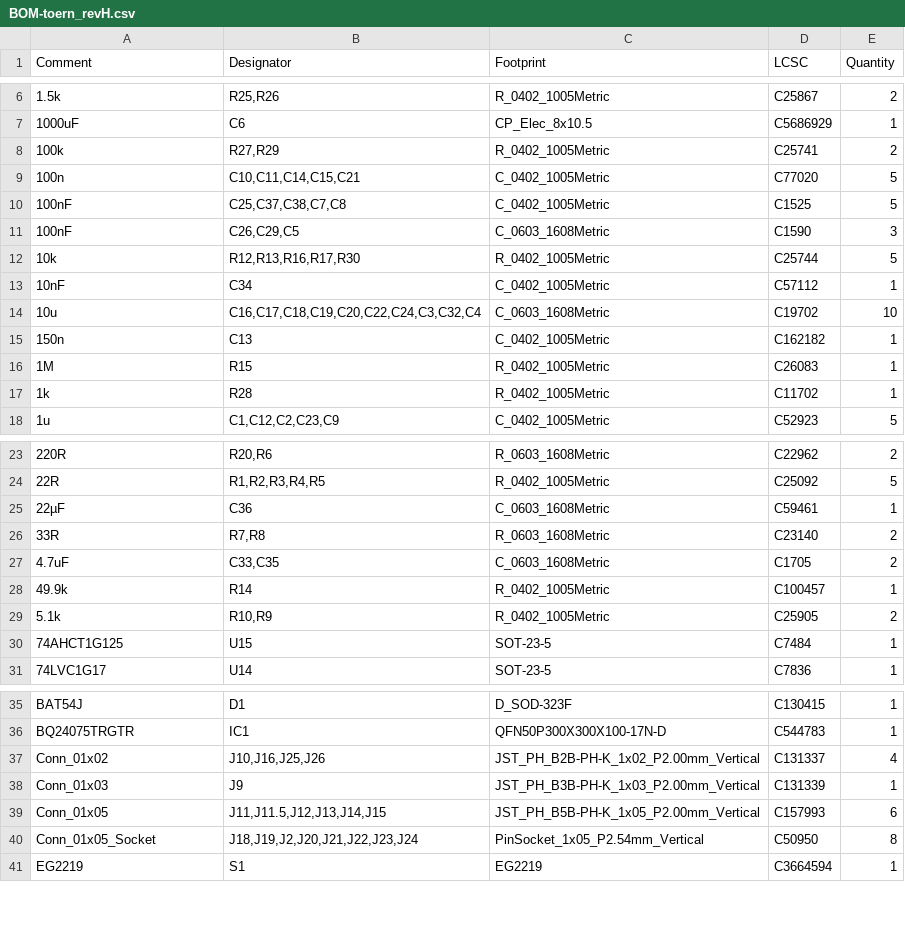
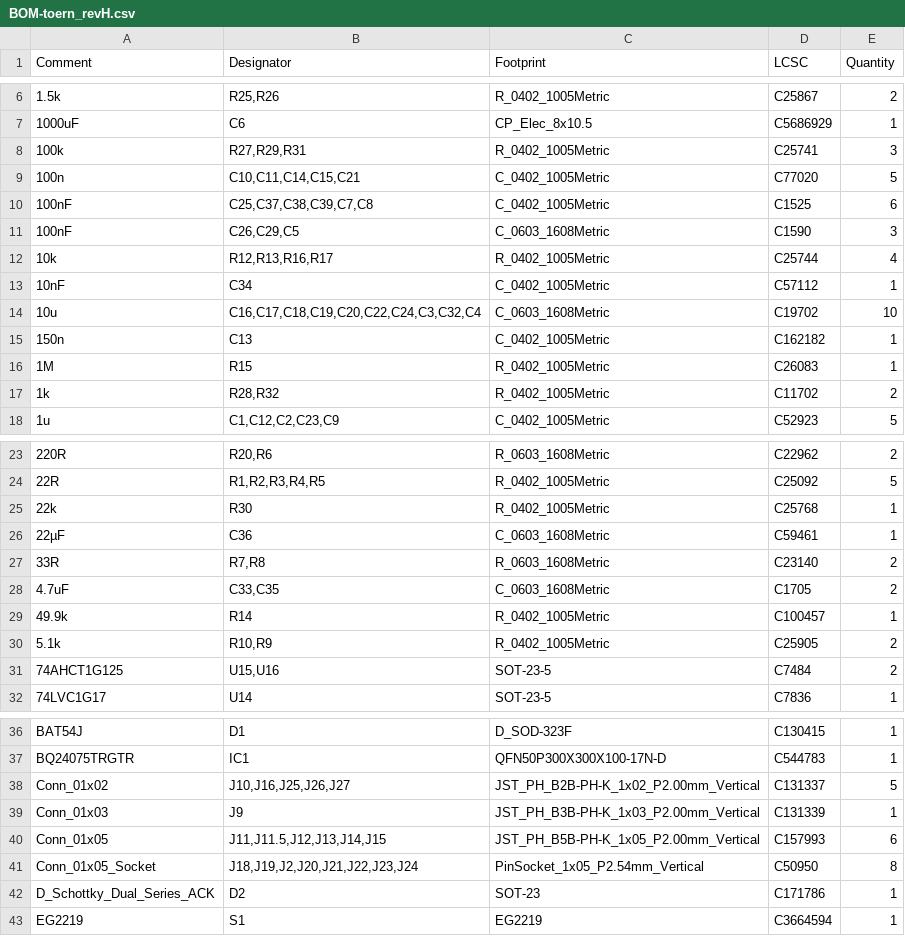
Before and after one commit to Soundpauli/toern, a CSV file: PCB/toern_revH/jlcpcb/production_files/BOM-toern_revH.csv, drawn as a sheet; only a part is shown, gaps mark what is left out.

```diff
--- a/PCB/toern_revH/jlcpcb/production_files/BOM-toern_revH.csv
+++ b/PCB/toern_revH/jlcpcb/production_files/BOM-toern_revH.csv
@@ -7,7 +7,7 @@ Comment,Designator,Footprint,LCSC,Quantity
 1000uF,C6,CP_Elec_8x10.5,C5686929,1
-100k,"R27,R29",R_0402_1005Metric,C25741,2
+100k,"R27,R29,R31",R_0402_1005Metric,C25741,3
 100n,"C10,C11,C14,C15,C21",C_0402_1005Metric,C77020,5
-100nF,"C25,C37,C38,C7,C8",C_0402_1005Metric,C1525,5
+100nF,"C25,C37,C38,C39,C7,C8",C_0402_1005Metric,C1525,6
 100nF,"C26,C29,C5",C_0603_1608Metric,C1590,3
-10k,"R12,R13,R16,R17,R30",R_0402_1005Metric,C25744,5
+10k,"R12,R13,R16,R17",R_0402_1005Metric,C25744,4
 10nF,C34,C_0402_1005Metric,C57112,1
@@ -16,3 +16,3 @@ Comment,Designator,Footprint,LCSC,Quantity
 1M,R15,R_0402_1005Metric,C26083,1
-1k,R28,R_0402_1005Metric,C11702,1
+1k,"R28,R32",R_0402_1005Metric,C11702,2
 1u,"C1,C12,C2,C23,C9",C_0402_1005Metric,C52923,5
@@ -24,2 +24,3 @@ Comment,Designator,Footprint,LCSC,Quantity
 22R,"R1,R2,R3,R4,R5",R_0402_1005Metric,C25092,5
+22k,R30,R_0402_1005Metric,C25768,1
 22µF,C36,C_0603_1608Metric,C59461,1
@@ -29,3 +30,3 @@ Comment,Designator,Footprint,LCSC,Quantity
 5.1k,"R10,R9",R_0402_1005Metric,C25905,2
-74AHCT1G125,U15,SOT-23-5,C7484,1
+74AHCT1G125,"U15,U16",SOT-23-5,C7484,2
 74LVC1G17,U14,SOT-23-5,C7836,1
@@ -36,3 +37,3 @@ BAT54J,D1,D_SOD-323F,C130415,1
 BQ24075TRGTR,IC1,QFN50P300X300X100-17N-D,C544783,1
-Conn_01x02,"J10,J16,J25,J26",JST_PH_B2B-PH-K_1x02_P2.00mm_Vertical,C131337,4
+Conn_01x02,"J10,J16,J25,J26,J27",JST_PH_B2B-PH-K_1x02_P2.00mm_Vertical,C131337,5
 Conn_01x03,J9,JST_PH_B3B-PH-K_1x03_P2.00mm_Vertical,C131339,1
@@ -40,2 +41,3 @@ Conn_01x05,"J11,J11.5,J12,J13,J14,J15",JST_PH_B5B-PH-K_1x05_P2.00mm_Vertical,C15
 Conn_01x05_Socket,"J18,J19,J2,J20,J21,J22,J23,J24",PinSocket_1x05_P2.54mm_Vertical,C50950,8
+D_Schottky_Dual_Series_ACK,D2,SOT-23,C171786,1
 EG2219,S1,EG2219,C3664594,1
```
Also changed, not shown: PCB/toern_revH/jlcpcb/production_files/CPL-toern_revH.csv, 43 other files.
